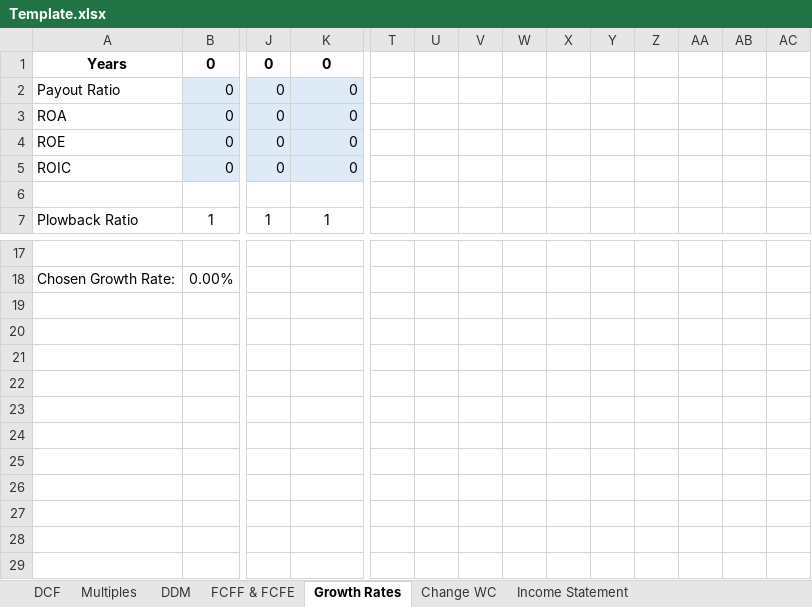
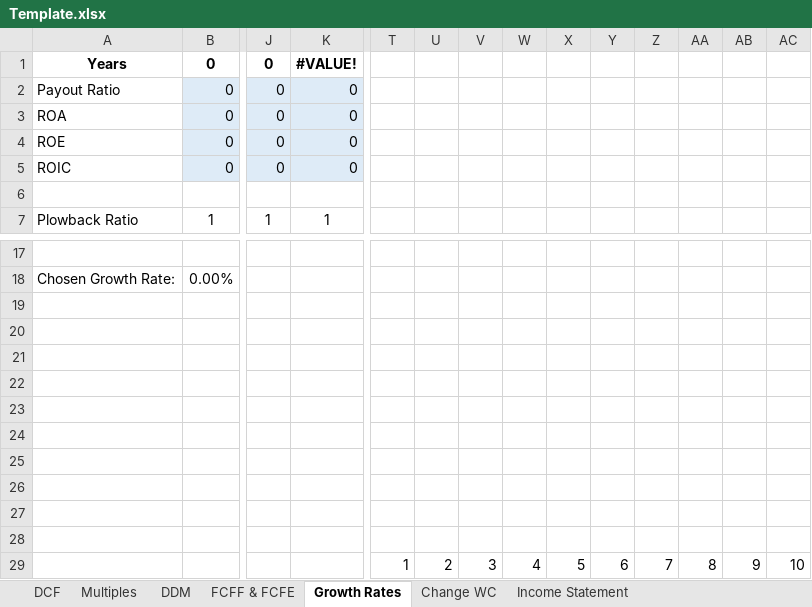
Before and after one commit to Rupak2pk/auto-valuation-, an Excel workbook: Template.xlsx, sheet Growth Rates, drawn as a sheet; only a part is shown, gaps mark what is left out; values as stored, in another font and other column widths than the file's, no borders; rows hold the shown columns only; the diff names each change by its address in the sheet, - before the commit and + after, or states it on an @@ line.

Commit message:
Add files via upload

```diff
--- a/Template.xlsx (sheet Growth Rates)
+++ b/Template.xlsx (sheet Growth Rates)
-K1: 0
+K1: #VALUE!
+row 19: (empty)
+row 20: (empty)
+row 21: (empty)
+row 22: (empty)
+row 23: (empty)
+row 24: (empty)
+row 25: (empty)
+row 26: (empty)
+row 27: (empty)
+row 28: (empty)
+row 29:  |  |  |  | 1 | 2 | 3 | 4 | 5 | 6 | 7 | 8 | 9 | 10
```
Also changed, not shown: formulas that keep their value.
